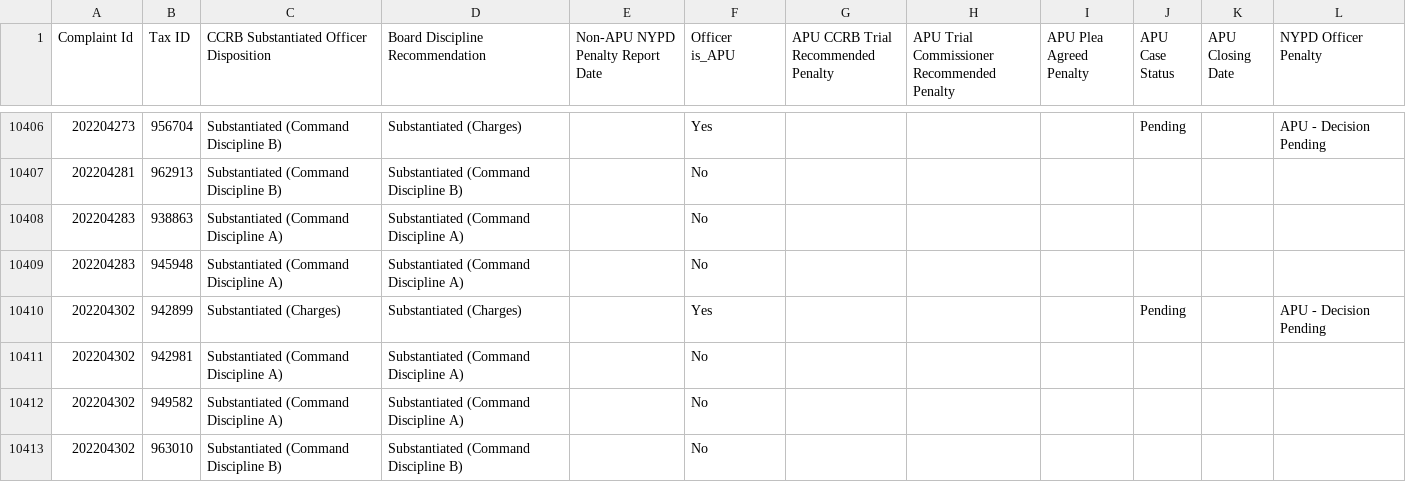
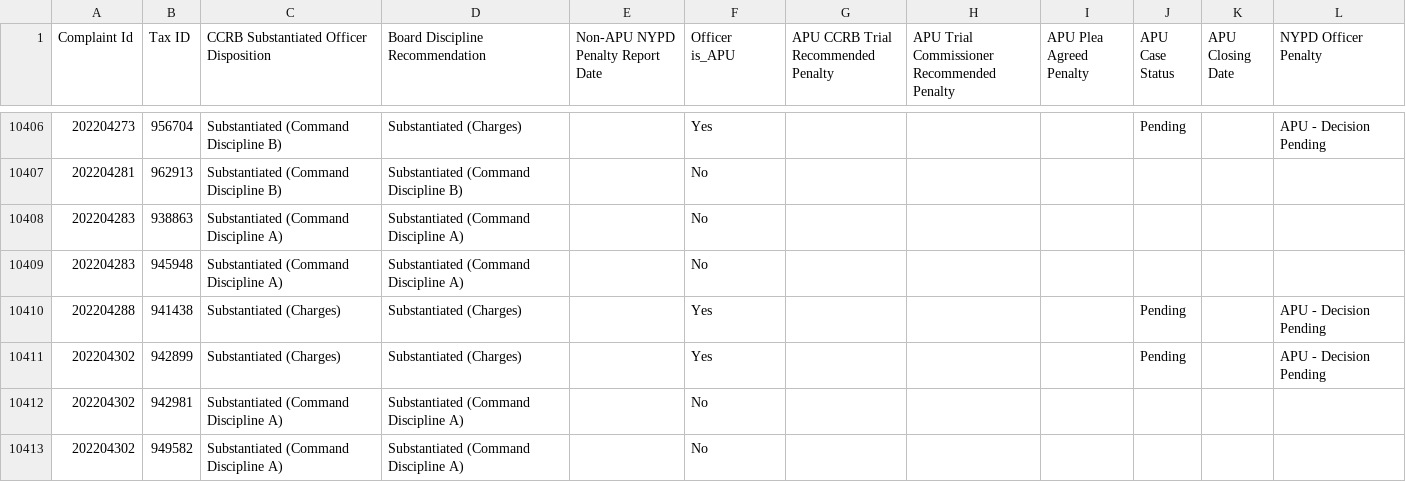
Before and after one commit to ryanwatkins/ccrb-complaint-records, a CSV file: ccrb-complaints-database-penalties.csv, drawn as a sheet; only a part is shown, gaps mark what is left out; the shorter side is filled out with more unchanged rows; the diff names each change by its address in the sheet, - before the commit and + after, or states it on an @@ line.

```diff
--- a/ccrb-complaints-database-penalties.csv
+++ b/ccrb-complaints-database-penalties.csv
+row 10410: 202204288 | 941438 | Substantiated (Charges) | Substantiated (Charges) |  | Yes |  |  |  | Pending |  | APU - Decision Pending
```
Also changed, not shown: 2 other files.
